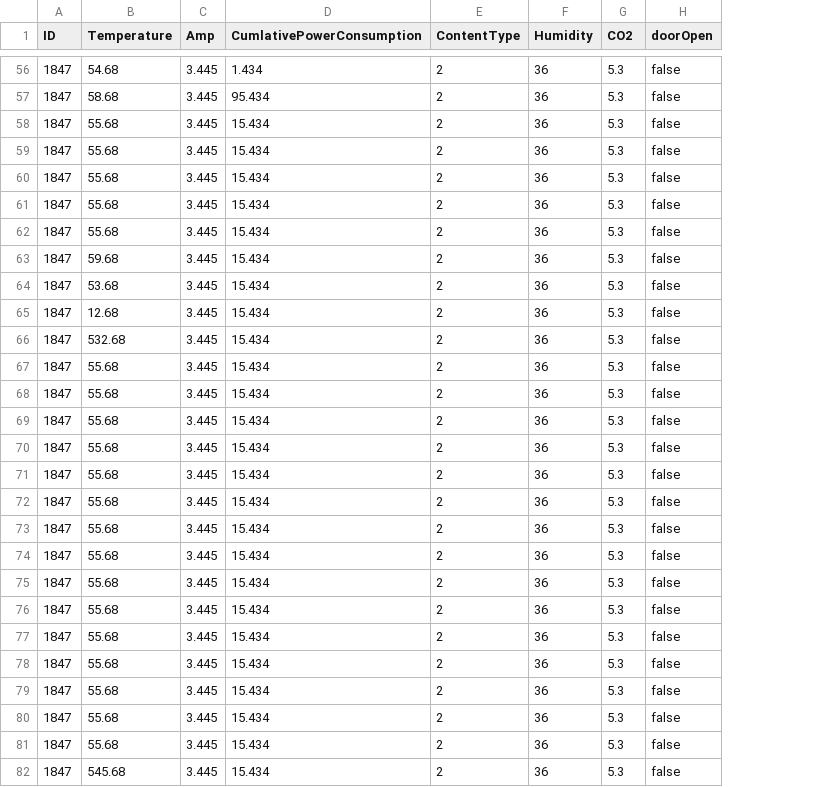
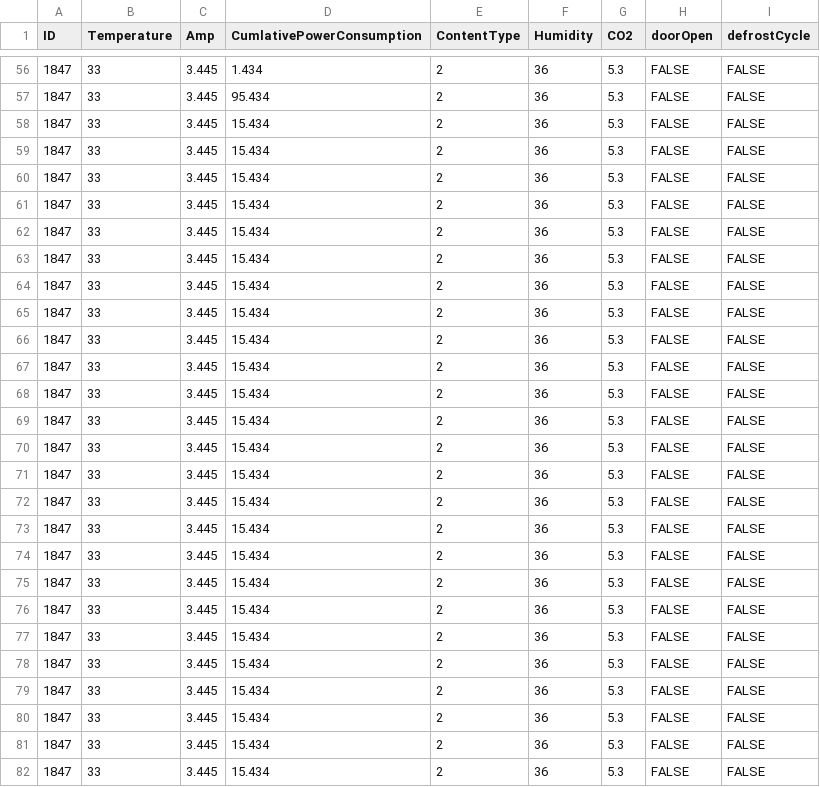
Before and after one commit to ibm-cloud-architecture/refarch-kc-container-ms, a CSV file: data/containerData.csv, drawn as a sheet; only a part is shown, gaps mark what is left out; the diff covers the shown part only; the diff names each change by its address in the sheet, - before the commit and + after, or states it on an @@ line.

```diff
--- a/data/containerData.csv
+++ b/data/containerData.csv
+column I (defrostCycle), rows 56-82: all FALSE
-B56 (Temperature): 54.68
+B56 (Temperature): 33
-H56:H82 (doorOpen): false
+H56:H82 (doorOpen): FALSE
-B57 (Temperature): 58.68
+B57 (Temperature): 33
-B58:B62 (Temperature): 55.68
+B58:B62 (Temperature): 33
-B63 (Temperature): 59.68
+B63 (Temperature): 33
-B64 (Temperature): 53.68
+B64 (Temperature): 33
-B65 (Temperature): 12.68
+B65 (Temperature): 33
-B66 (Temperature): 532.68
+B66 (Temperature): 33
-B67:B81 (Temperature): 55.68
+B67:B81 (Temperature): 33
-B82 (Temperature): 545.68
+B82 (Temperature): 33
```
Also changed, not shown: 138 edited cells elsewhere in this file, 7 other files.
